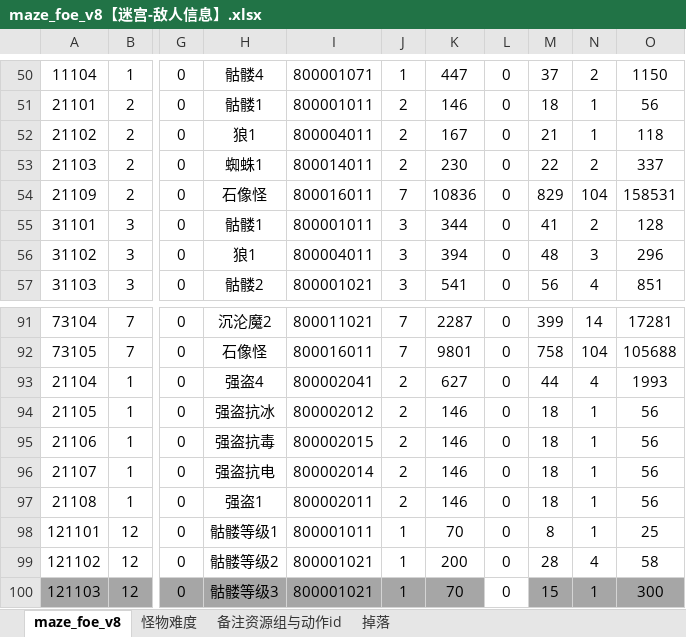
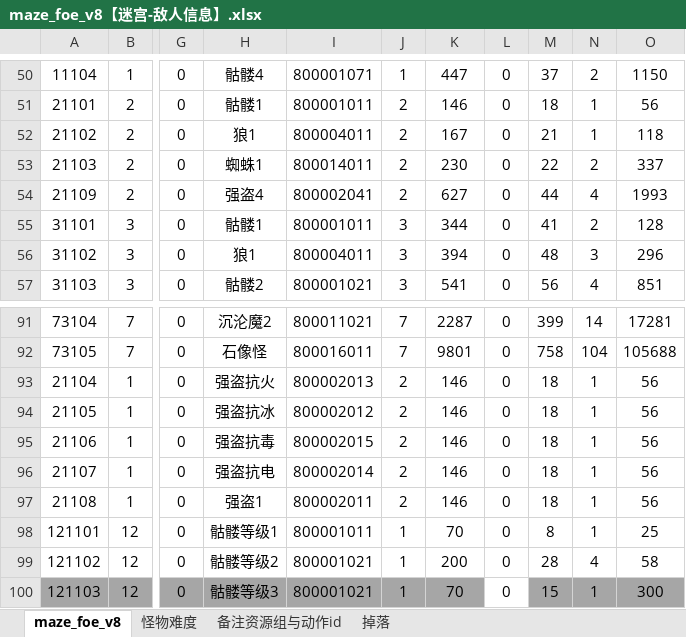
Before and after one commit to chensusu123/myfirsthub, an Excel workbook: servers/maze_main_server/conf.d/data/maze_foe_v8【迷宫-敌人信息】.xlsx, sheet maze_foe_v8, drawn as a sheet; only a part is shown, gaps mark what is left out; values as stored, in another font and other column widths than the file's, no borders; conditional formats not drawn; the diff names each change by its address in the sheet, - before the commit and + after, or states it on an @@ line.

```diff
--- a/servers/maze_main_server/conf.d/data/maze_foe_v8【迷宫-敌人信息】.xlsx (sheet maze_foe_v8)
+++ b/servers/maze_main_server/conf.d/data/maze_foe_v8【迷宫-敌人信息】.xlsx (sheet maze_foe_v8)
-H54: 石像怪
+H54: 强盗4
-I54: 800016011
+I54: 800002041
-J54: 7
+J54: 2
-K54: 10836
+K54: 627
-M54: 829
+M54: 44
-N54: 104
+N54: 4
-O54: 158531
+O54: 1993
-H93: 强盗4
+H93: 强盗抗火
-I93: 800002041
+I93: 800002013
-K93: 627
+K93: 146
-M93: 44
+M93: 18
-N93: 4
+N93: 1
-O93: 1993
+O93: 56
```
Also changed, not shown: servers/maze_main_server/conf.d/data/git_version_v8【配表版本号】.xlsx, servers/maze_main_server/conf.d/data/maze_brush_foe_v8【迷宫-刷怪相关时间数量类型】.xlsx, 4 other files.
